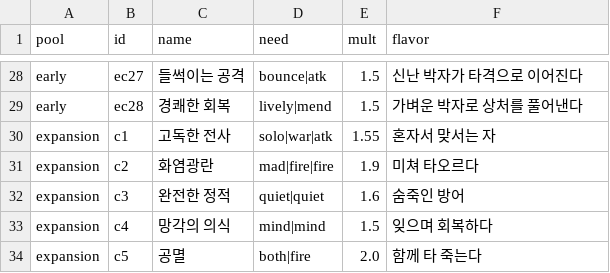
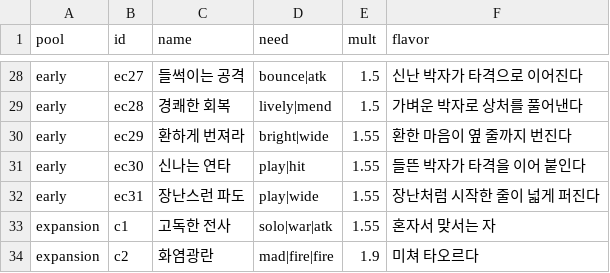
Before and after one commit to Yeop-Git/little_token, a CSV file: src/data/csv/combos.csv, drawn as a sheet; only a part is shown, gaps mark what is left out; the shorter side is filled out with more unchanged rows.

```diff
--- a/src/data/csv/combos.csv
+++ b/src/data/csv/combos.csv
@@ -29,2 +29,5 @@ early,ec27,"들썩이는 공격",bounce|atk,1.5,"신난 박자가 타격으로
 early,ec28,"경쾌한 회복",lively|mend,1.5,"가벼운 박자로 상처를 풀어낸다"
+early,ec29,"환하게 번져라",bright|wide,1.55,"환한 마음이 옆 줄까지 번진다"
+early,ec30,"신나는 연타",play|hit,1.55,"들뜬 박자가 타격을 이어 붙인다"
+early,ec31,"장난스런 파도",play|wide,1.55,"장난처럼 시작한 줄이 넓게 퍼진다"
 expansion,c1,"고독한 전사",solo|war|atk,1.55,"혼자서 맞서는 자"
```
Also changed, not shown: src/data/csv/words.csv, 35 other files.
